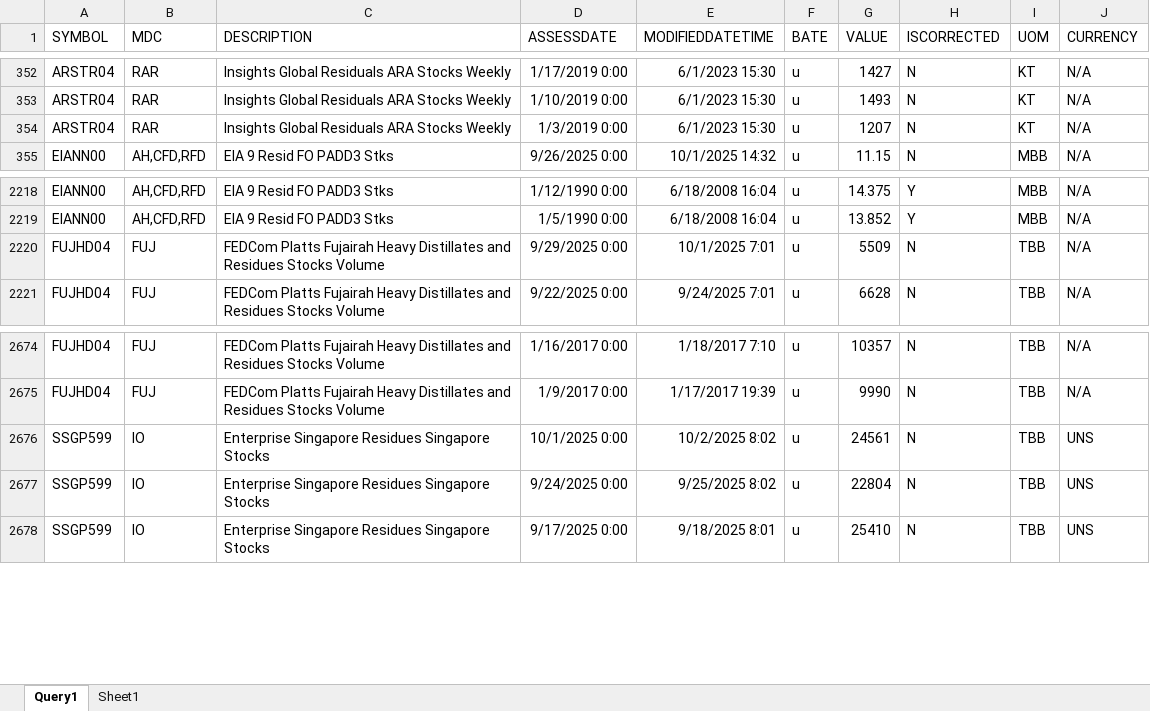
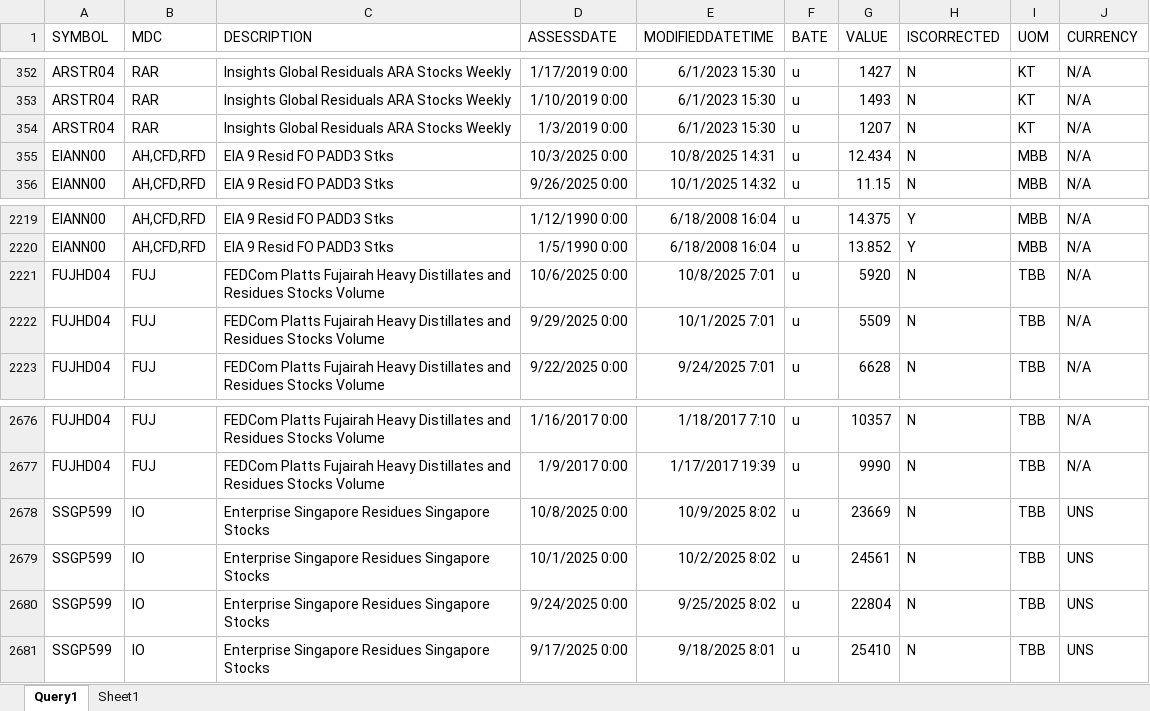
Before and after one commit to charlesgre/fuel-dashboard, an Excel workbook: Stocks/Data global stocks.xlsx, sheet Query1, drawn as a sheet; only a part is shown, gaps mark what is left out; values as stored, in another font and other column widths than the file's, no borders; table styles not drawn; the diff names each change by its address in the sheet, - before the commit and + after, or states it on an @@ line.

Commit message:
Mise à jour du dashboard et du code

```diff
--- a/Stocks/Data global stocks.xlsx (sheet Query1)
+++ b/Stocks/Data global stocks.xlsx (sheet Query1)
+row 355: EIANN00 | AH,CFD,RFD | EIA 9 Resid FO PADD3 Stks | 10/3/2025 0:00 | 10/8/2025 14:31 | u | 12.434 | N | MBB | N/A
+row 2221: FUJHD04 | FUJ | FEDCom Platts Fujairah Heavy Distillates and Residues Stocks Volume | 10/6/2025 0:00 | 10/8/2025 7:01 | u | 5920 | N | TBB | N/A
+row 2678: SSGP599 | IO | Enterprise Singapore Residues Singapore Stocks | 10/8/2025 0:00 | 10/9/2025 8:02 | u | 23669 | N | TBB | UNS
```
